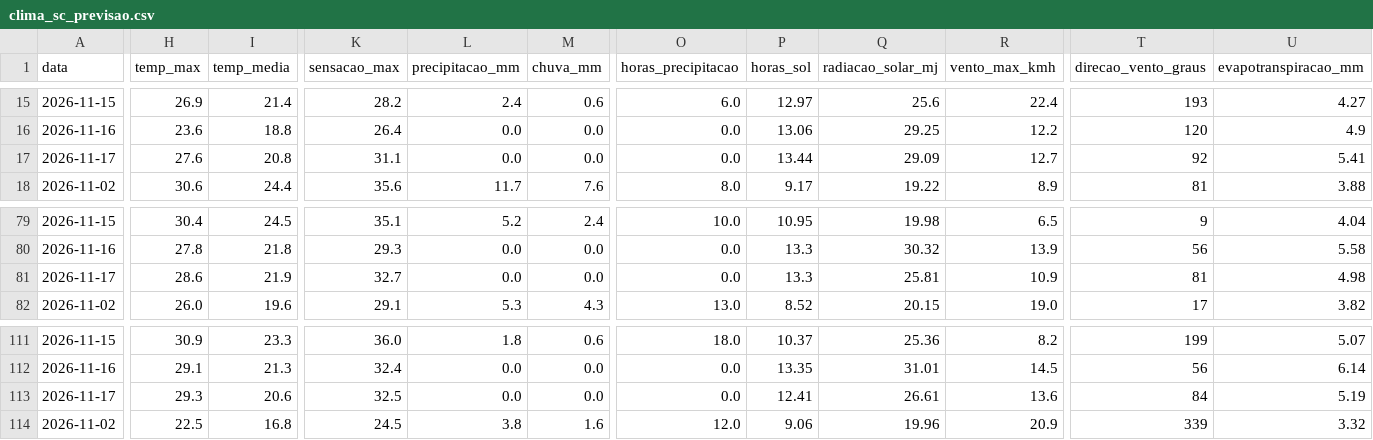
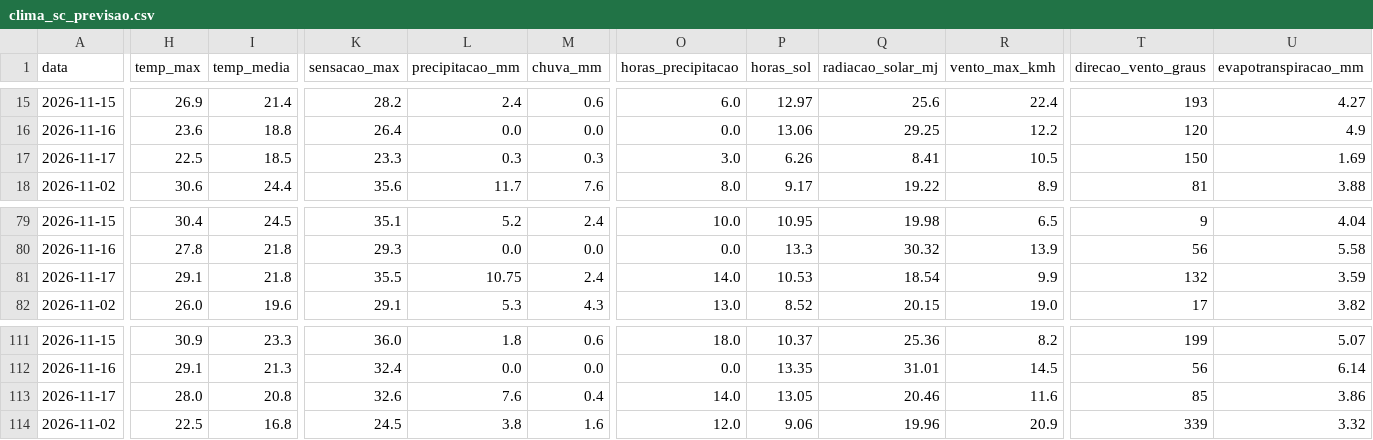
Before and after one commit to augluiz/vcz-site, a CSV file: ceasa_dashboard/dados/clima_sc_previsao.csv, drawn as a sheet; only a part is shown, gaps mark what is left out; the diff covers the shown part only; the diff names each change by its address in the sheet, - before the commit and + after, or states it on an @@ line.

```diff
--- a/ceasa_dashboard/dados/clima_sc_previsao.csv
+++ b/ceasa_dashboard/dados/clima_sc_previsao.csv
-H17 (temp_max): 27.6
+H17 (temp_max): 22.5
-I17 (temp_media): 20.8
+I17 (temp_media): 18.5
-K17 (sensacao_max): 31.1
+K17 (sensacao_max): 23.3
-L17 (precipitacao_mm): 0.0
+L17 (precipitacao_mm): 0.3
-M17 (chuva_mm): 0.0
+M17 (chuva_mm): 0.3
-O17 (horas_precipitacao): 0.0
+O17 (horas_precipitacao): 3.0
-P17 (horas_sol): 13.44
+P17 (horas_sol): 6.26
-Q17 (radiacao_solar_mj): 29.09
+Q17 (radiacao_solar_mj): 8.41
-R17 (vento_max_kmh): 12.7
+R17 (vento_max_kmh): 10.5
-T17 (direcao_vento_graus): 92
+T17 (direcao_vento_graus): 150
-U17 (evapotranspiracao_mm): 5.41
+U17 (evapotranspiracao_mm): 1.69
-H81 (temp_max): 28.6
+H81 (temp_max): 29.1
-I81 (temp_media): 21.9
+I81 (temp_media): 21.8
-K81 (sensacao_max): 32.7
+K81 (sensacao_max): 35.5
-L81 (precipitacao_mm): 0.0
+L81 (precipitacao_mm): 10.75
-M81 (chuva_mm): 0.0
+M81 (chuva_mm): 2.4
-O81 (horas_precipitacao): 0.0
+O81 (horas_precipitacao): 14.0
-P81 (horas_sol): 13.3
+P81 (horas_sol): 10.53
-Q81 (radiacao_solar_mj): 25.81
+Q81 (radiacao_solar_mj): 18.54
-R81 (vento_max_kmh): 10.9
+R81 (vento_max_kmh): 9.9
-T81 (direcao_vento_graus): 81
+T81 (direcao_vento_graus): 132
-U81 (evapotranspiracao_mm): 4.98
+U81 (evapotranspiracao_mm): 3.59
-H113 (temp_max): 29.3
+H113 (temp_max): 28.0
-I113 (temp_media): 20.6
+I113 (temp_media): 20.8
-K113 (sensacao_max): 32.5
+K113 (sensacao_max): 32.6
-L113 (precipitacao_mm): 0.0
+L113 (precipitacao_mm): 7.6
-M113 (chuva_mm): 0.0
+M113 (chuva_mm): 0.4
-O113 (horas_precipitacao): 0.0
+O113 (horas_precipitacao): 14.0
-P113 (horas_sol): 12.41
+P113 (horas_sol): 13.05
-Q113 (radiacao_solar_mj): 26.61
+Q113 (radiacao_solar_mj): 20.46
-R113 (vento_max_kmh): 13.6
+R113 (vento_max_kmh): 11.6
-T113 (direcao_vento_graus): 84
+T113 (direcao_vento_graus): 85
-U113 (evapotranspiracao_mm): 5.19
+U113 (evapotranspiracao_mm): 3.86
```
Also changed, not shown: 87 edited cells elsewhere in this file.
